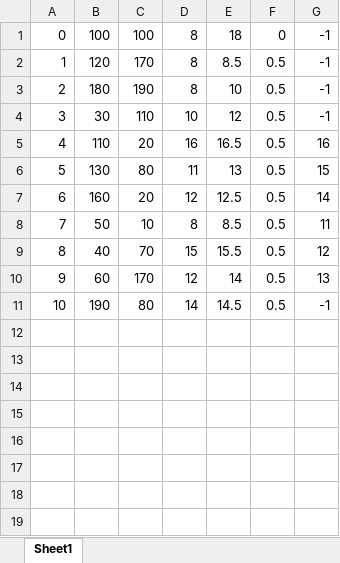
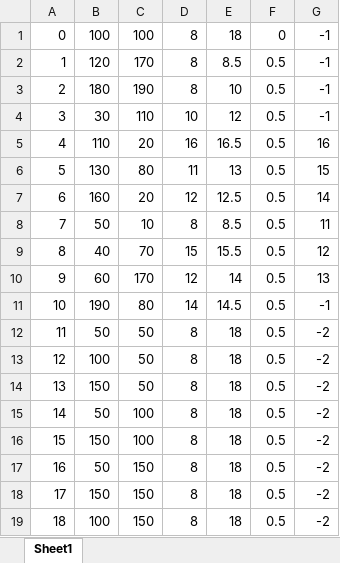
Before and after one commit to yangfanyfyf/Saving-Heuristic-VRPTW, an Excel workbook: my_test_data_10.xlsx, sheet Sheet1, drawn as a sheet; values as stored, in another font and other column widths than the file's, no borders; the diff names each change by its address in the sheet, - before the commit and + after, or states it on an @@ line.

```diff
--- a/my_test_data_10.xlsx (sheet Sheet1)
+++ b/my_test_data_10.xlsx (sheet Sheet1)
+row 12: 11 | 50 | 50 | 8 | 18 | 0.5 | -2
+row 13: 12 | 100 | 50 | 8 | 18 | 0.5 | -2
+row 14: 13 | 150 | 50 | 8 | 18 | 0.5 | -2
+row 15: 14 | 50 | 100 | 8 | 18 | 0.5 | -2
+row 16: 15 | 150 | 100 | 8 | 18 | 0.5 | -2
+row 17: 16 | 50 | 150 | 8 | 18 | 0.5 | -2
+row 18: 17 | 150 | 150 | 8 | 18 | 0.5 | -2
+row 19: 18 | 100 | 150 | 8 | 18 | 0.5 | -2
```
Also changed, not shown: my_test_data_30.xlsx, 6 other files.
